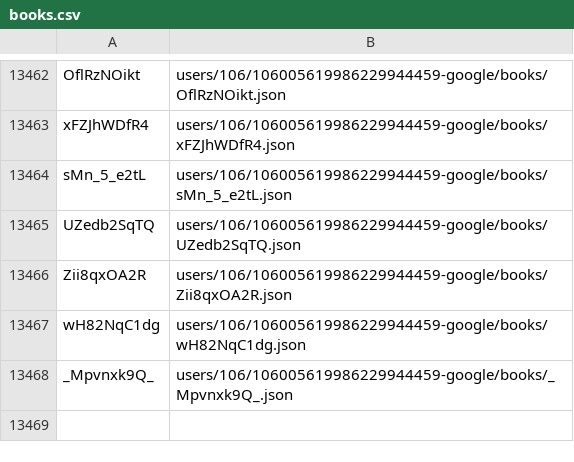
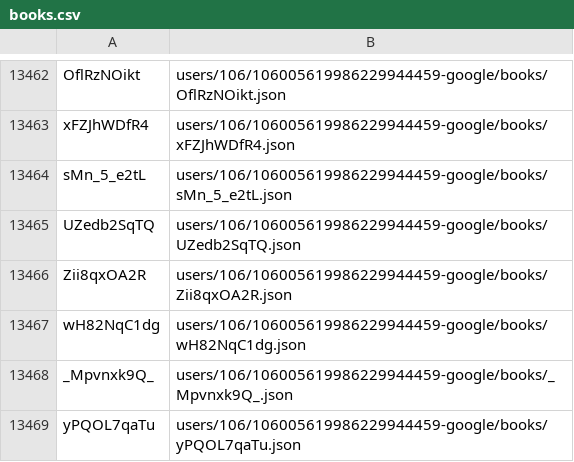
Before and after one commit to knigopis/repo.knigopis.com, a CSV file: books.csv, drawn as a sheet; only a part is shown, gaps mark what is left out.

Commit message:
Added book '13 причин почему' by 'purple_cherry'

```diff
--- a/books.csv
+++ b/books.csv
@@ -13468 +13468,2 @@ wH82NqC1dg,users/106/106005619986229944459-google/books/wH82NqC1dg.json
 _Mpvnxk9Q_,users/106/106005619986229944459-google/books/_Mpvnxk9Q_.json
+yPQOL7qaTu,users/106/106005619986229944459-google/books/yPQOL7qaTu.json
```
Also changed, not shown: 6 other files.
